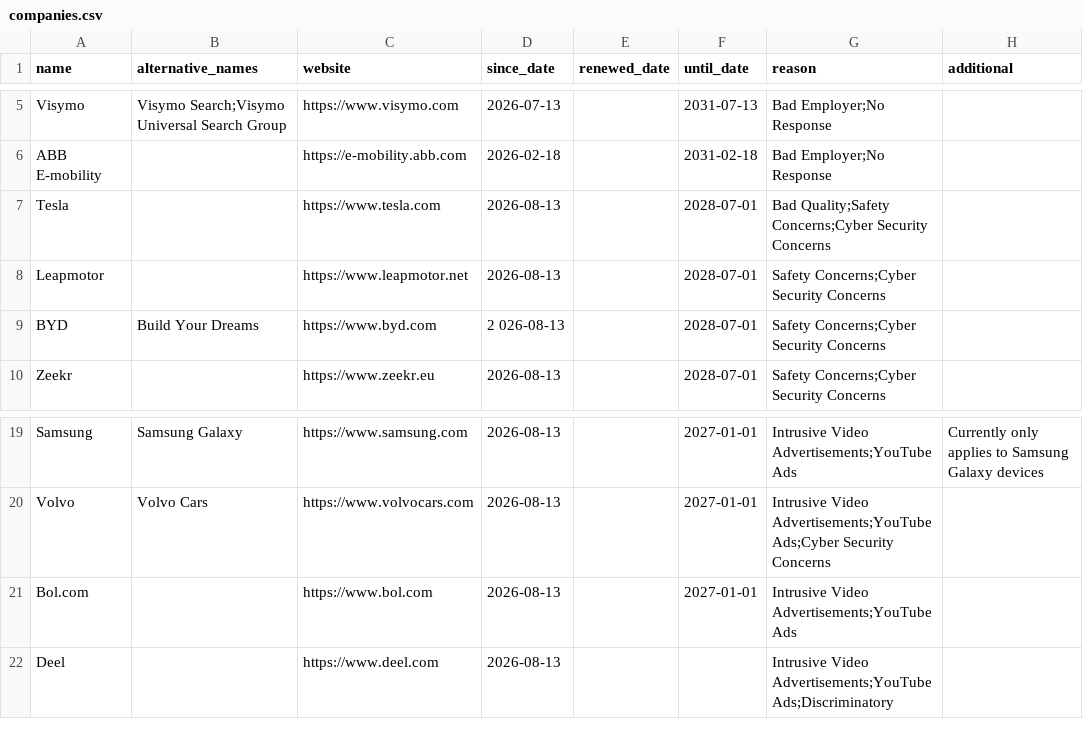
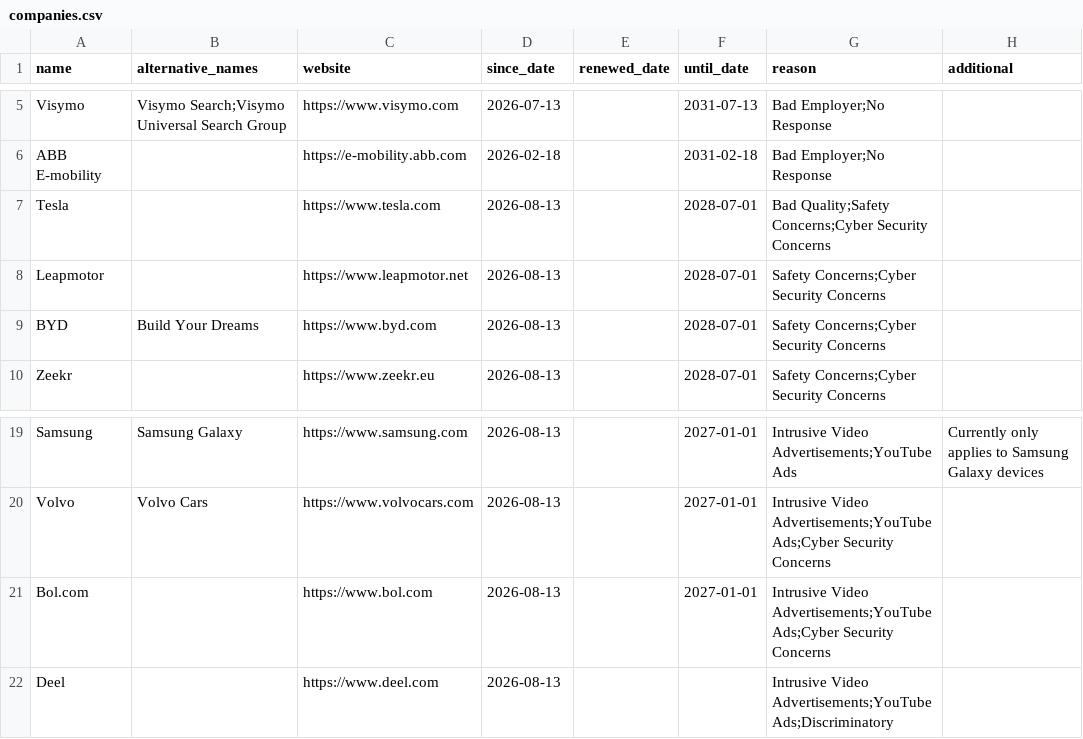
Before and after one commit to HNJAMeindersma/blacklist, a CSV file: companies.csv, drawn as a sheet; only a part is shown, gaps mark what is left out.

Commit message:
Update companies.csv

```diff
--- a/companies.csv
+++ b/companies.csv
@@ -8,3 +8,3 @@
 "Leapmotor",,"https://www.leapmotor.net",2026-08-13,,2028-07-01,"Safety Concerns;Cyber Security Concerns",
-"BYD","Build Your Dreams","https://www.byd.com",2 026-08-13,,2028-07-01,"Safety Concerns;Cyber Security Concerns",
+"BYD","Build Your Dreams","https://www.byd.com",2026-08-13,,2028-07-01,"Safety Concerns;Cyber Security Concerns",
 "Zeekr",,"https://www.zeekr.eu", 2026-08-13,,2028-07-01,"Safety Concerns;Cyber Security Concerns",
@@ -20,3 +20,3 @@
 "Volvo","Volvo Cars"," https://www.volvocars.com",2026-08-13,,2027-01-01,"Intrusive Video Advertisements;YouTube Ads;Cyber Security Concerns",
-"Bol.com",," https://www.bol.com",2026-08-13,,2027-01-01,"Intrusive Video Advertisements;YouTube Ads",
+"Bol.com",," https://www.bol.com",2026-08-13,,2027-01-01,"Intrusive Video Advertisements;YouTube Ads;Cyber Security Concerns",
 "Deel",," https://www.deel.com",2026-08-13,,,"Intrusive Video Advertisements;YouTube Ads;Discriminatory",
```
